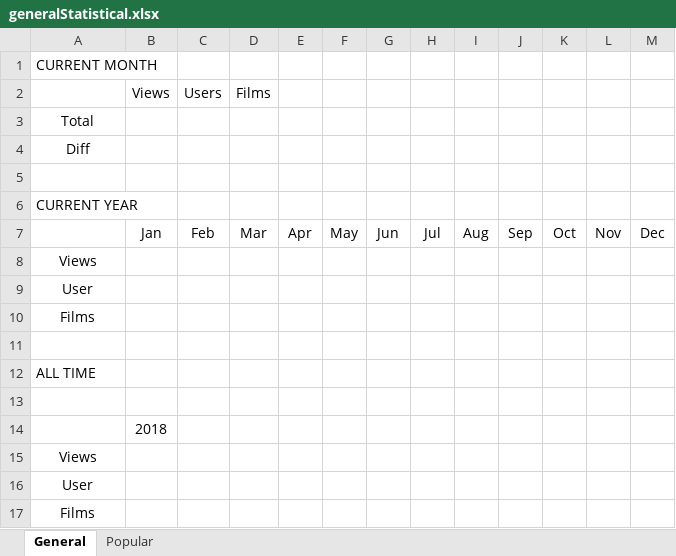
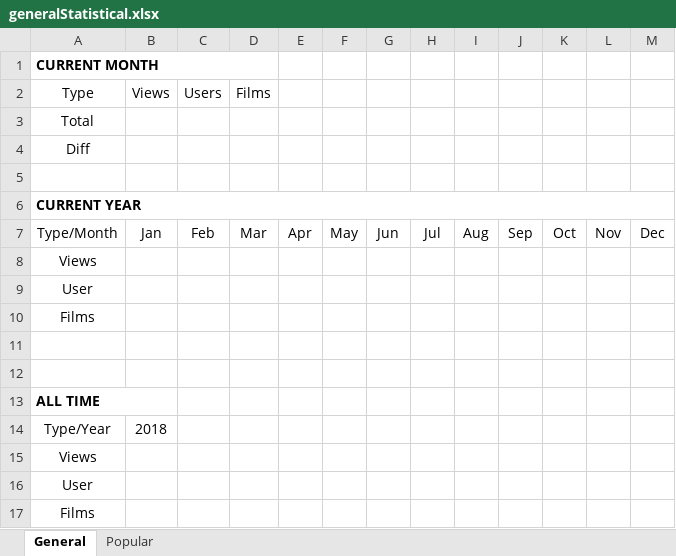
Before and after one commit to dawn1810/WTFmovies, an Excel workbook: wtfmovies/public/excelTemplate/generalStatistical.xlsx, sheet General, drawn as a sheet; values as stored, in another font and other column widths than the file's, no borders; table styles not drawn; removed rows and columns are numbered as before the commit, all else as after; the diff names each change by its address in the sheet, - before the commit and + after, or states it on an @@ line.

```diff
--- a/wtfmovies/public/excelTemplate/generalStatistical.xlsx (sheet General)
+++ b/wtfmovies/public/excelTemplate/generalStatistical.xlsx (sheet General)
-A1 bold: off
+A1 bold: on
+A1:D1 merged
-A2: (empty)
+A2: Type
-A6 bold: off
+A6 bold: on
+A6:M6 merged
-A7 (Type): (empty)
+A7 (Type): Type/Month
+row 12: (empty)
-A13 bold: off
+A13 bold: on
+A13:B13 merged
-row 14: (empty)
+row 14: Type/Year | 2018
-row 14:  | 2018
```
Also changed, not shown: sheet Popular, 9 other files.
